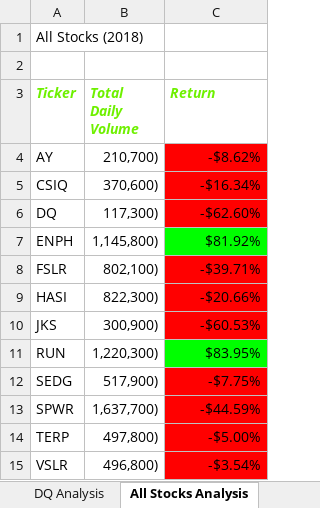
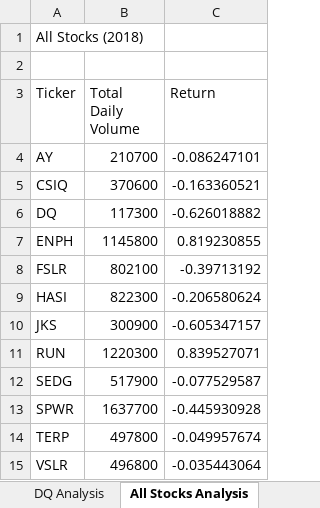
Before and after one commit to Lithlok/stock-analysis, an Excel workbook: green_stocks.xlsm, sheet All Stocks Analysis, drawn as a sheet; values as stored, in another font and other column widths than the file's, no borders; the diff names each change by its address in the sheet, - before the commit and + after, or states it on an @@ line.

```diff
--- a/green_stocks.xlsm (sheet All Stocks Analysis)
+++ b/green_stocks.xlsm (sheet All Stocks Analysis)
@@ A3:C3 bold: on → off, italic: on → off, text colour: #6EF000 → black @@
-B4 (Total Daily Volume): 210,700)
+B4 (Total Daily Volume): 210700
-C4 (Return): -$8.62%
+C4 (Return): -0.086247101
-C4:C6 fill: #FF0000
+C4:C6 fill: none
-B5 (Total Daily Volume): 370,600)
+B5 (Total Daily Volume): 370600
-C5 (Return): -$16.34%
+C5 (Return): -0.163360521
-B6 (Total Daily Volume): 117,300)
+B6 (Total Daily Volume): 117300
-C6 (Return): -$62.60%
+C6 (Return): -0.626018882
-B7 (Total Daily Volume): 1,145,800)
+B7 (Total Daily Volume): 1145800
-C7 (Return): $81.92%
+C7 (Return): 0.819230855
-C7 fill: #00FF00
+C7 fill: none
-B8 (Total Daily Volume): 802,100)
+B8 (Total Daily Volume): 802100
-C8 (Return): -$39.71%
+C8 (Return): -0.39713192
-C8:C10 fill: #FF0000
+C8:C10 fill: none
-B9 (Total Daily Volume): 822,300)
+B9 (Total Daily Volume): 822300
-C9 (Return): -$20.66%
+C9 (Return): -0.206580624
-B10 (Total Daily Volume): 300,900)
+B10 (Total Daily Volume): 300900
-C10 (Return): -$60.53%
+C10 (Return): -0.605347157
-B11 (Total Daily Volume): 1,220,300)
+B11 (Total Daily Volume): 1220300
-C11 (Return): $83.95%
+C11 (Return): 0.839527071
-C11 fill: #00FF00
+C11 fill: none
-B12 (Total Daily Volume): 517,900)
+B12 (Total Daily Volume): 517900
-C12 (Return): -$7.75%
+C12 (Return): -0.077529587
-C12:C15 fill: #FF0000
+C12:C15 fill: none
-B13 (Total Daily Volume): 1,637,700)
+B13 (Total Daily Volume): 1637700
-C13 (Return): -$44.59%
+C13 (Return): -0.445930928
-B14 (Total Daily Volume): 497,800)
+B14 (Total Daily Volume): 497800
-C14 (Return): -$5.00%
+C14 (Return): -0.049957674
-B15 (Total Daily Volume): 496,800)
+B15 (Total Daily Volume): 496800
-C15 (Return): -$3.54%
+C15 (Return): -0.035443064
```
Also changed, not shown: sheet DQ Analysis, charts or pictures.
